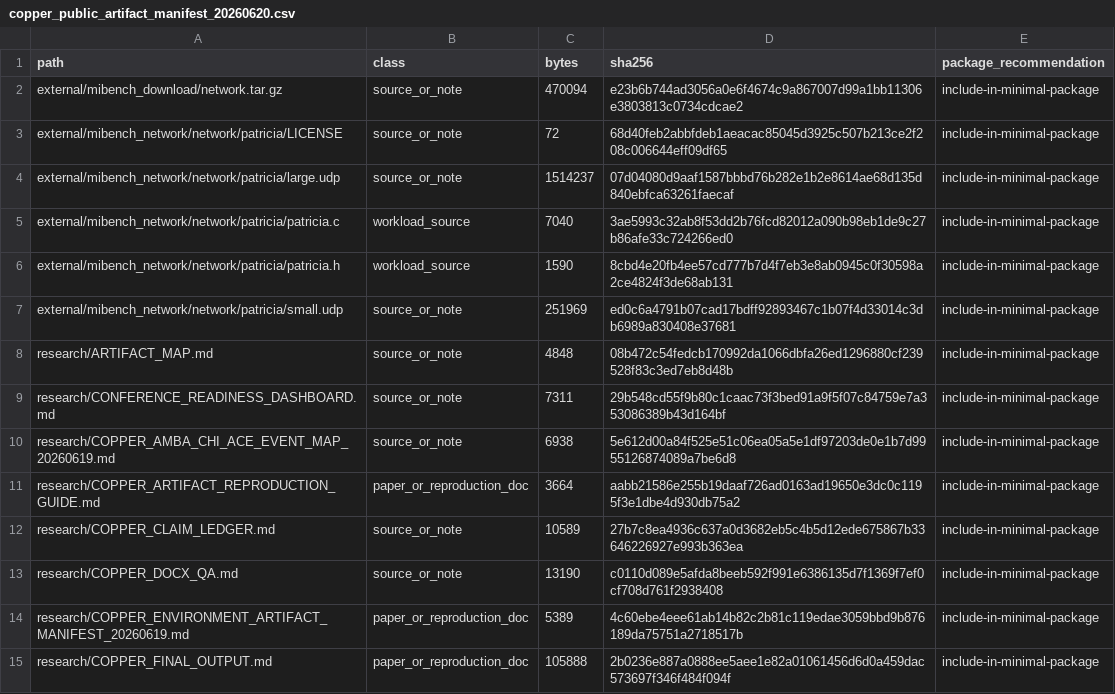
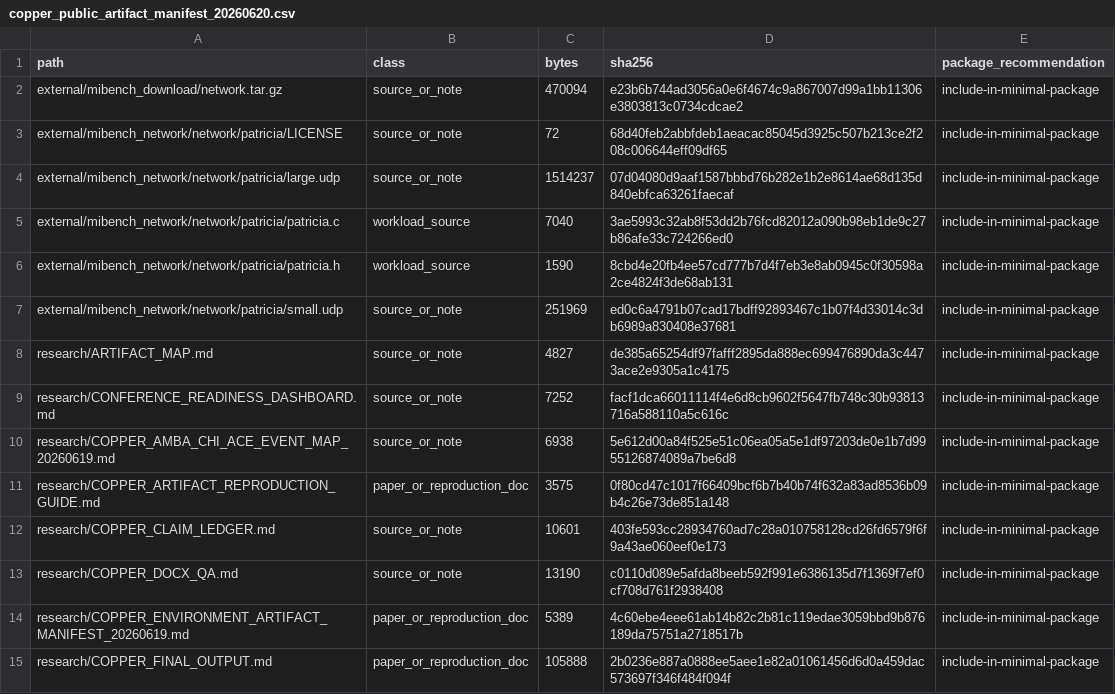
Before and after one commit to Tylerlee102/novel-arm, a CSV file: research/results/copper_public_artifact_manifest_20260620.csv, drawn as a sheet; only a part is shown; the diff covers the shown part only.

```diff
--- a/research/results/copper_public_artifact_manifest_20260620.csv
+++ b/research/results/copper_public_artifact_manifest_20260620.csv
@@ -7,7 +7,7 @@ external/mibench_network/network/patricia/patricia.h,workload_source,1590,8cbd4e
 external/mibench_network/network/patricia/small.udp,source_or_note,251969,ed0c6a4791b07cad17bdff92893467c1b07f4d33014c3db6989a830408e37681,include-in-minimal-package
-research/ARTIFACT_MAP.md,source_or_note,4848,08b472c54fedcb170992da1066dbfa26ed1296880cf239528f83c3ed7eb8d48b,include-in-minimal-package
-research/CONFERENCE_READINESS_DASHBOARD.md,source_or_note,7311,29b548cd55f9b80c1caac73f3bed91a9f5f07c84759e7a353086389b43d164bf,include-in-minimal-package
+research/ARTIFACT_MAP.md,source_or_note,4827,de385a65254df97fafff2895da888ec699476890da3c4473ace2e9305a1c4175,include-in-minimal-package
+research/CONFERENCE_READINESS_DASHBOARD.md,source_or_note,7252,facf1dca66011114f4e6d8cb9602f5647fb748c30b93813716a588110a5c616c,include-in-minimal-package
 research/COPPER_AMBA_CHI_ACE_EVENT_MAP_20260619.md,source_or_note,6938,5e612d00a84f525e51c06ea05a5e1df97203de0e1b7d9955126874089a7be6d8,include-in-minimal-package
-research/COPPER_ARTIFACT_REPRODUCTION_GUIDE.md,paper_or_reproduction_doc,3664,aabb21586e255b19daaf726ad0163ad19650e3dc0c1195f3e1dbe4d930db75a2,include-in-minimal-package
-research/COPPER_CLAIM_LEDGER.md,source_or_note,10589,27b7c8ea4936c637a0d3682eb5c4b5d12ede675867b33646226927e993b363ea,include-in-minimal-package
+research/COPPER_ARTIFACT_REPRODUCTION_GUIDE.md,paper_or_reproduction_doc,3575,0f80cd47c1017f66409bcf6b7b40b74f632a83ad8536b09b4c26e73de851a148,include-in-minimal-package
+research/COPPER_CLAIM_LEDGER.md,source_or_note,10601,403fe593cc28934760ad7c28a010758128cd26fd6579f6f9a43ae060eef0e173,include-in-minimal-package
 research/COPPER_DOCX_QA.md,source_or_note,13190,c0110d089e5afda8beeb592f991e6386135d7f1369f7ef0cf708d761f2938408,include-in-minimal-package
```
Also changed, not shown: 14 edited cells elsewhere in this file, research/results/hardware_evidence_summary.csv, research/results/paper_build_status.csv, 23 other files.
